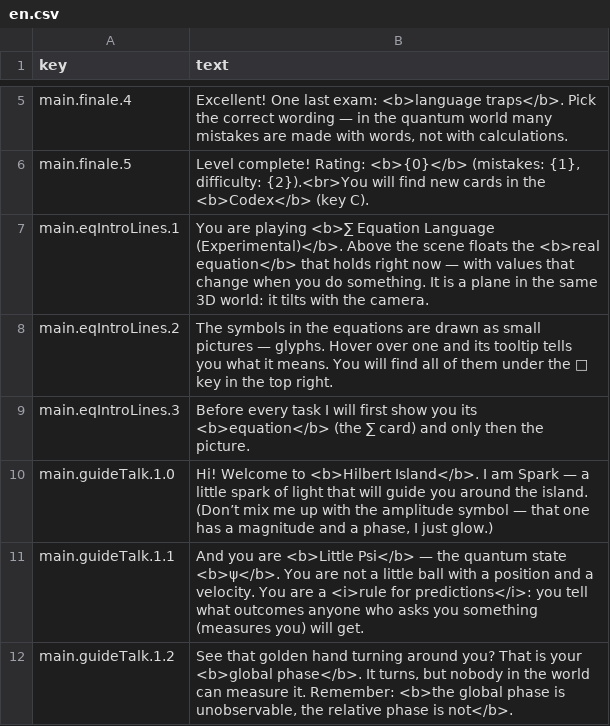
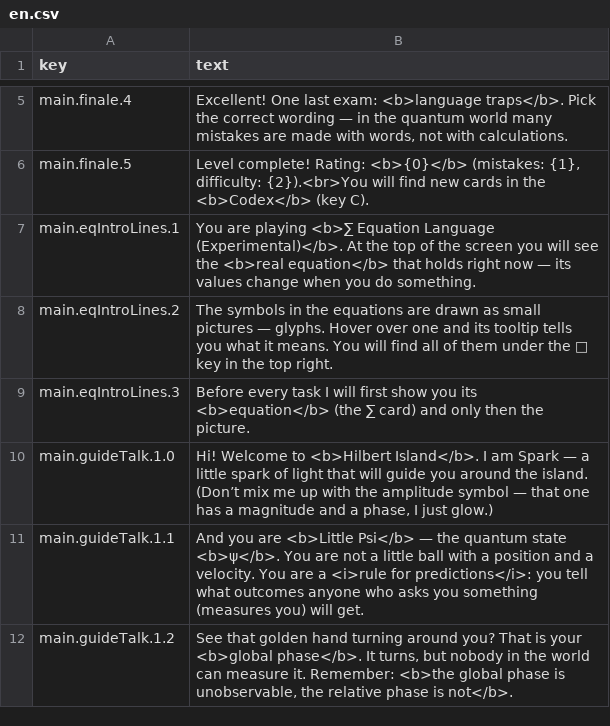
Before and after one commit to iairu/QUANTUM_GAME, a CSV file: lang/en.csv, drawn as a sheet; only a part is shown, gaps mark what is left out.

```diff
--- a/lang/en.csv
+++ b/lang/en.csv
@@ -6,3 +6,3 @@ main.finale.4,"Excellent! One last exam: <b>language traps</b>. Pick the correct
 main.finale.5,"Level complete! Rating: <b>{0}</b> (mistakes: {1}, difficulty: {2}).<br>You will find new cards in the <b>Codex</b> (key C)."
-main.eqIntroLines.1,"You are playing <b>∑ Equation Language (Experimental)</b>. Above the scene floats the <b>real equation</b> that holds right now — with values that change when you do something. It is a plane in the same 3D world: it tilts with the camera."
+main.eqIntroLines.1,"You are playing <b>∑ Equation Language (Experimental)</b>. At the top of the screen you will see the <b>real equation</b> that holds right now — its values change when you do something."
 main.eqIntroLines.2,"The symbols in the equations are drawn as small pictures — glyphs. Hover over one and its tooltip tells you what it means. You will find all of them under the 🔑 key in the top right."
```
Also changed, not shown: lang/sk.csv, lang/uk.csv, 8 other files.
